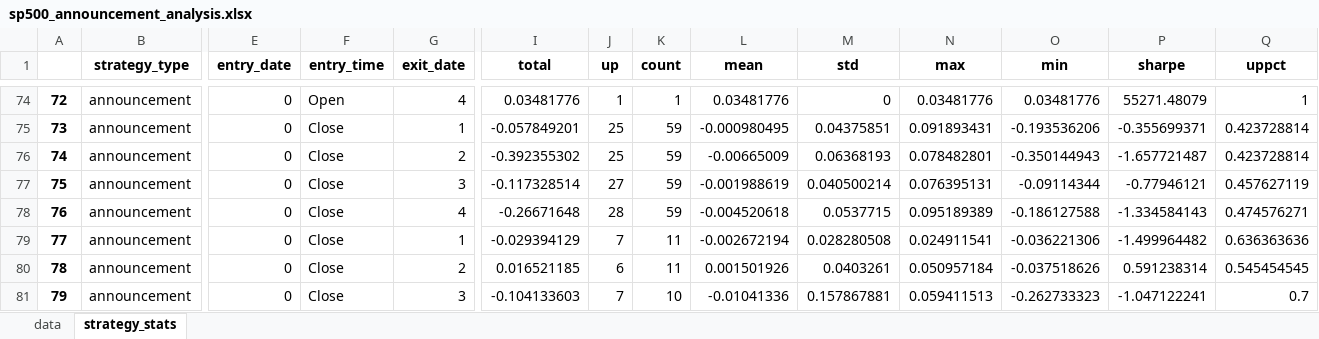
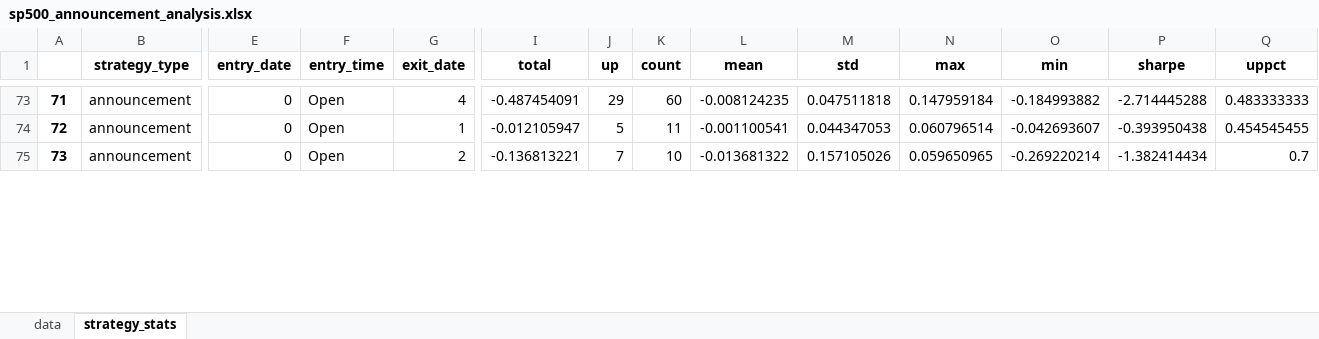
Before and after one commit to yingchen0505/analyzingalpha, an Excel workbook: sp500-historical-components-and-changes/sp500_announcement_analysis.xlsx, sheet strategy_stats, drawn as a sheet; only a part is shown, gaps mark what is left out; values as stored, in another font and other column widths than the file's, no borders; removed rows and columns are numbered as before the commit, all else as after; rows hold the shown columns only; the diff covers the shown part only; the diff names each change by its address in the sheet, - before the commit and + after, or states it on an @@ line.

Commit message:
changed announcement date entry date to market opening at next trading day

```diff
--- a/sp500-historical-components-and-changes/sp500_announcement_analysis.xlsx (sheet strategy_stats)
+++ b/sp500-historical-components-and-changes/sp500_announcement_analysis.xlsx (sheet strategy_stats)
@@ column A renumbered from row 6 down @@
-I73 (total): 0.03481776
+I73 (total): -0.487454091
-J73 (up): 1
+J73 (up): 29
-K73 (count): 1
+K73 (count): 60
-L73 (mean): 0.03481776
+L73 (mean): -0.008124235
-M73 (std): 0
+M73 (std): 0.047511818
-N73 (max): 0.03481776
+N73 (max): 0.147959184
-O73 (min): 0.03481776
+O73 (min): -0.184993882
-P73 (sharpe): 55271.48079
+P73 (sharpe): -2.714445288
-Q73 (uppct): 1
+Q73 (uppct): 0.483333333
-row 75: 73 | announcement | 0 | Close | 1 | -0.057849201 | 25 | 59 | -0.000980495 | 0.04375851 | 0.091893431 | -0.193536206 | -0.355699371 | 0.423728814
-row 76: 74 | announcement | 0 | Close | 2 | -0.392355302 | 25 | 59 | -0.00665009 | 0.06368193 | 0.078482801 | -0.350144943 | -1.657721487 | 0.423728814
-row 77: 75 | announcement | 0 | Close | 3 | -0.117328514 | 27 | 59 | -0.001988619 | 0.040500214 | 0.076395131 | -0.09114344 | -0.77946121 | 0.457627119
-row 78: 76 | announcement | 0 | Close | 4 | -0.26671648 | 28 | 59 | -0.004520618 | 0.0537715 | 0.095189389 | -0.186127588 | -1.334584143 | 0.474576271
-F74 (entry_time): Close
+F74 (entry_time): Open
-I74 (total): -0.029394129
+I74 (total): -0.012105947
-J74 (up): 7
+J74 (up): 5
-L74 (mean): -0.002672194
+L74 (mean): -0.001100541
-M74 (std): 0.028280508
+M74 (std): 0.044347053
-N74 (max): 0.024911541
+N74 (max): 0.060796514
-O74 (min): -0.036221306
+O74 (min): -0.042693607
-P74 (sharpe): -1.499964482
+P74 (sharpe): -0.393950438
-Q74 (uppct): 0.636363636
+Q74 (uppct): 0.454545455
-row 80: 78 | announcement | 0 | Close | 2 | 0.016521185 | 6 | 11 | 0.001501926 | 0.0403261 | 0.050957184 | -0.037518626 | 0.591238314 | 0.545454545
-F75 (entry_time): Close
+F75 (entry_time): Open
-G75 (exit_date): 3
+G75 (exit_date): 2
-I75 (total): -0.104133603
+I75 (total): -0.136813221
-L75 (mean): -0.01041336
+L75 (mean): -0.013681322
-M75 (std): 0.157867881
+M75 (std): 0.157105026
-N75 (max): 0.059411513
+N75 (max): 0.059650965
-O75 (min): -0.262733323
+O75 (min): -0.269220214
-P75 (sharpe): -1.047122241
+P75 (sharpe): -1.382414434
```
Also changed, not shown: 2 added rows, 2 removed rows, 32 moved rows and 98 edited cells elsewhere in this sheet, sheet data, 1 other file.
